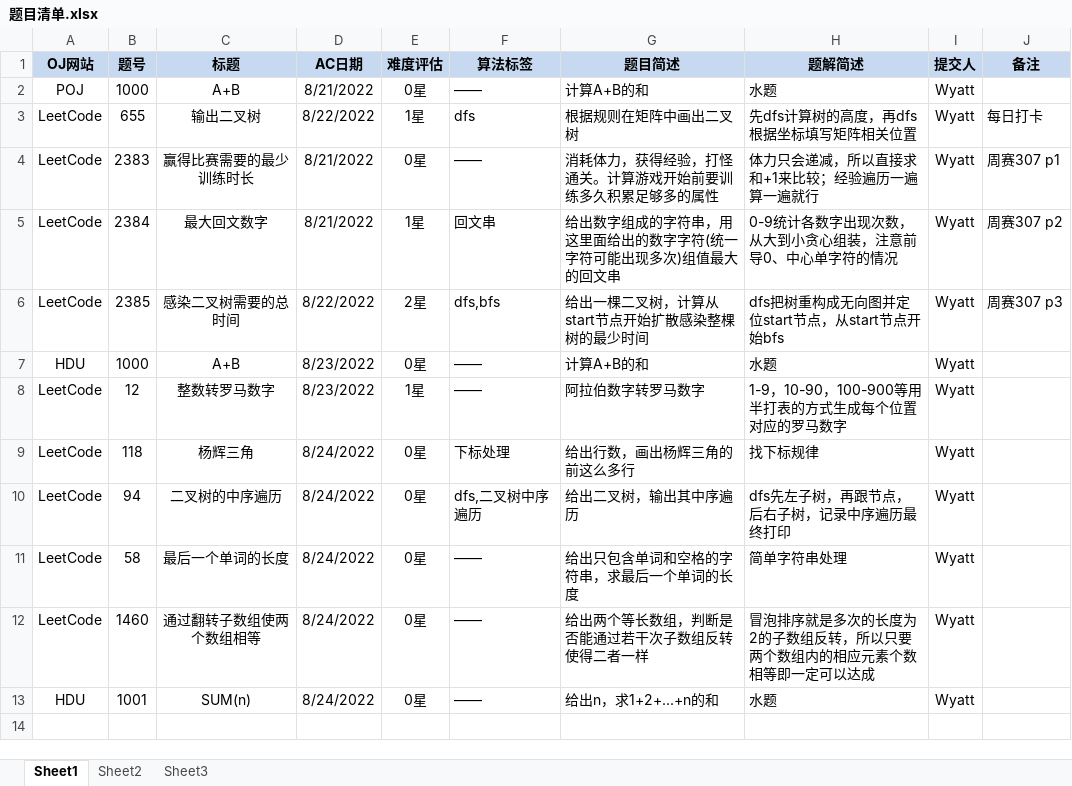
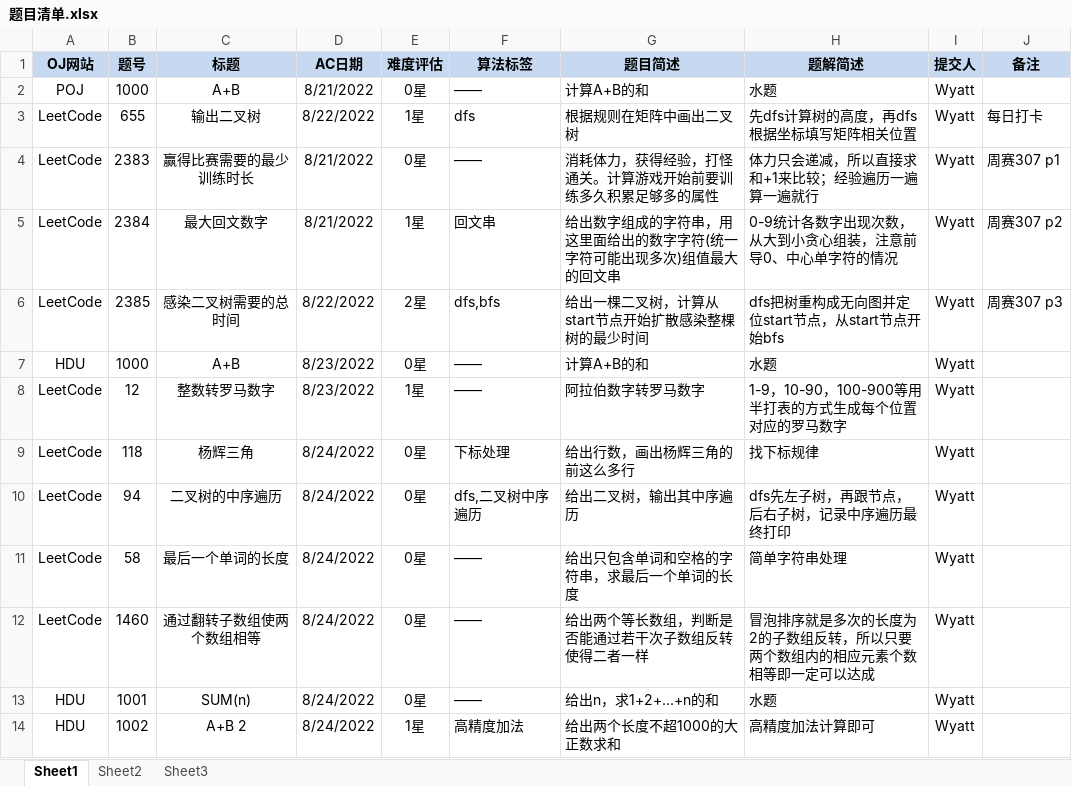
Before and after one commit to Wyatt6wm/MyOJs, an Excel workbook: 题目清单.xlsx, sheet Sheet1, drawn as a sheet; values as stored, in another font and other column widths than the file's, no borders; the diff names each change by its address in the sheet, - before the commit and + after, or states it on an @@ line.

```diff
--- a/题目清单.xlsx (sheet Sheet1)
+++ b/题目清单.xlsx (sheet Sheet1)
+row 14: HDU | 1002 | A+B 2 | 8/24/2022 | 1星 | 高精度加法 | 给出两个长度不超1000的大正数求和 | 高精度加法计算即可 | Wyatt
```
Also changed, not shown: 1 other file.
